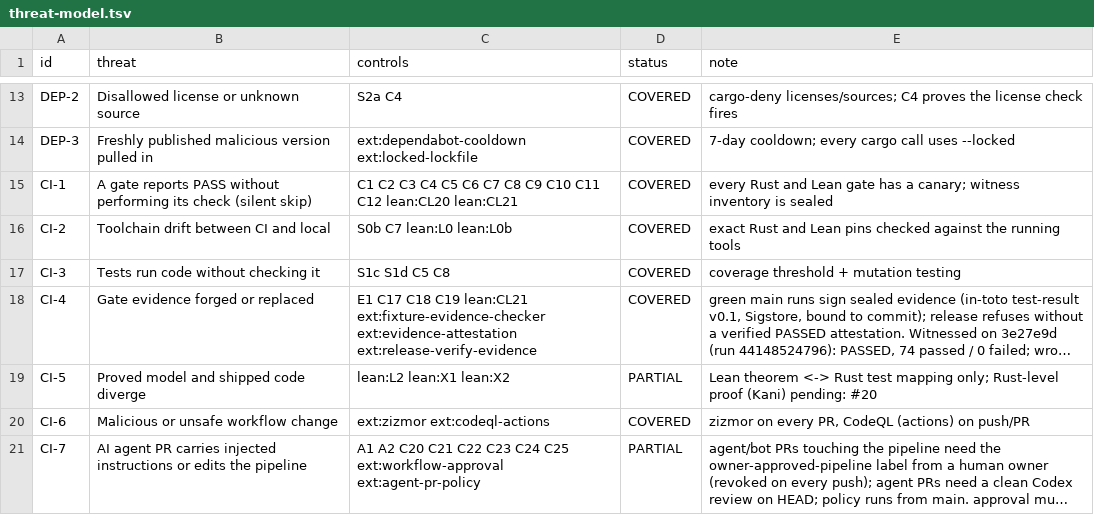
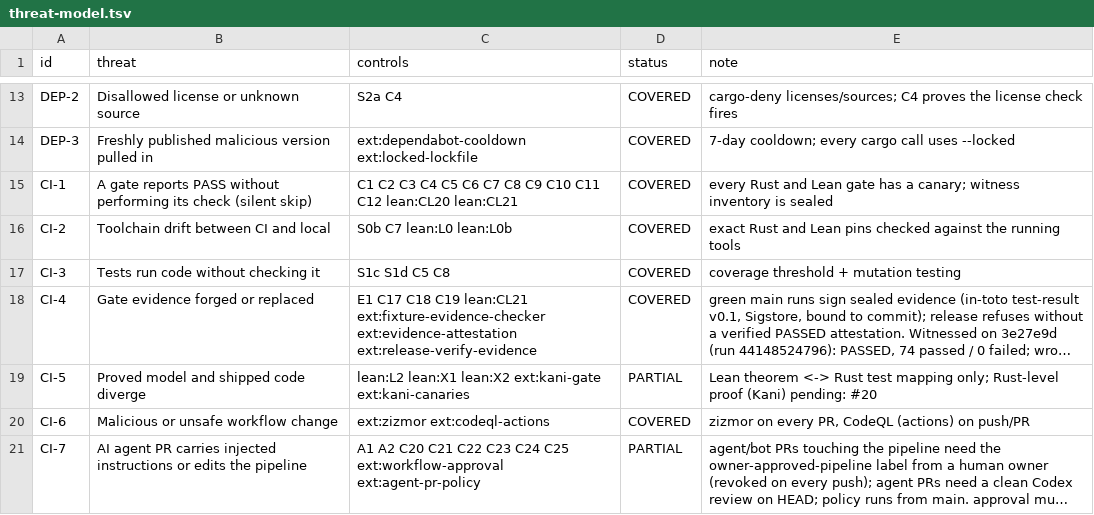
Before and after one commit to Demiurg-AU/rust-cicd-core, a TSV file: threat-model.tsv, drawn as a sheet; only a part is shown, gaps mark what is left out; long unchanged cells end in …; the diff names each change by its address in the sheet, - before the commit and + after, or states it on an @@ line.

```diff
--- a/threat-model.tsv
+++ b/threat-model.tsv
-C19 (controls): lean:L2 lean:X1 lean:X2
+C19 (controls): lean:L2 lean:X1 lean:X2 ext:kani-gate ext:kani-canaries
```
Also changed, not shown: 10 other files.
